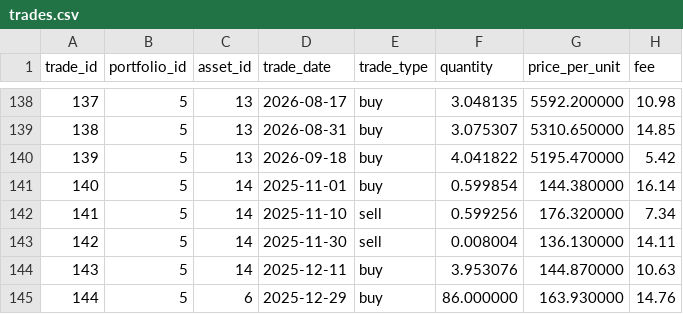
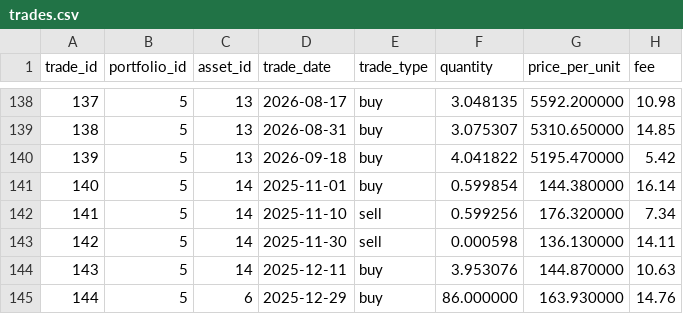
Before and after one commit to paulinatorres1/OIM6301, a CSV file: projects/db/data/trades.csv, drawn as a sheet; only a part is shown, gaps mark what is left out.

```diff
--- a/projects/db/data/trades.csv
+++ b/projects/db/data/trades.csv
@@ -142,3 +142,3 @@ trade_id,portfolio_id,asset_id,trade_date,trade_type,quantity,price_per_unit,fee
 141,5,14,2025-11-10,sell,0.599256,176.320000,7.34
-142,5,14,2025-11-30,sell,0.008004,136.130000,14.11
+142,5,14,2025-11-30,sell,0.000598,136.130000,14.11
 143,5,14,2025-12-11,buy,3.953076,144.870000,10.63
```
Also changed, not shown: 1 other file.
